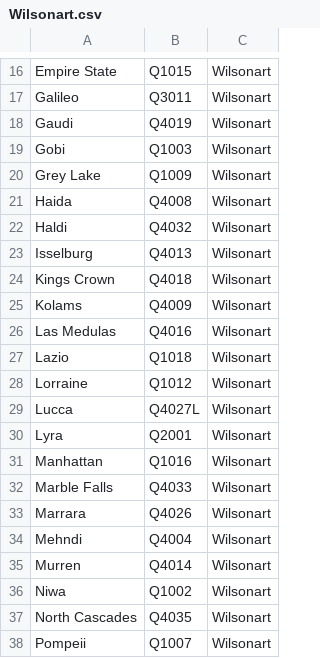
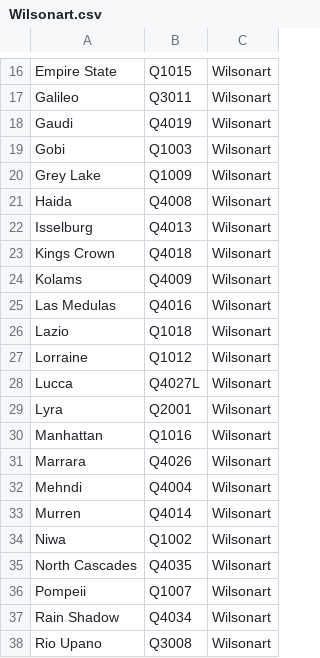
Before and after one commit to Classy-Closets/SNaP-Updater, a CSV file: db_init/Countertops/Quartz/Wilsonart/Wilsonart.csv, drawn as a sheet; only a part is shown, gaps mark what is left out; the shorter side is filled out with more unchanged rows; the diff names each change by its address in the sheet, - before the commit and + after, or states it on an @@ line.

```diff
--- a/db_init/Countertops/Quartz/Wilsonart/Wilsonart.csv
+++ b/db_init/Countertops/Quartz/Wilsonart/Wilsonart.csv
-row 22: Haldi | Q4032 | Wilsonart
-row 32: Marble Falls | Q4033 | Wilsonart
```
Also changed, not shown: db_init/CCItems_PHX.csv, db_init/Countertops/Quartz/Cambria/Cambria.csv, 29 other files.
